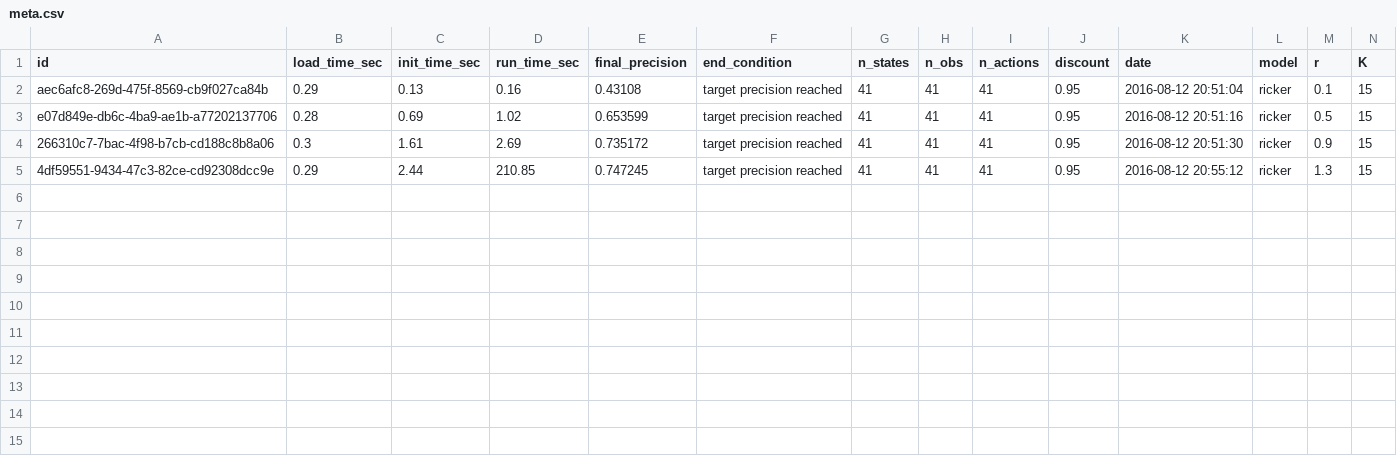
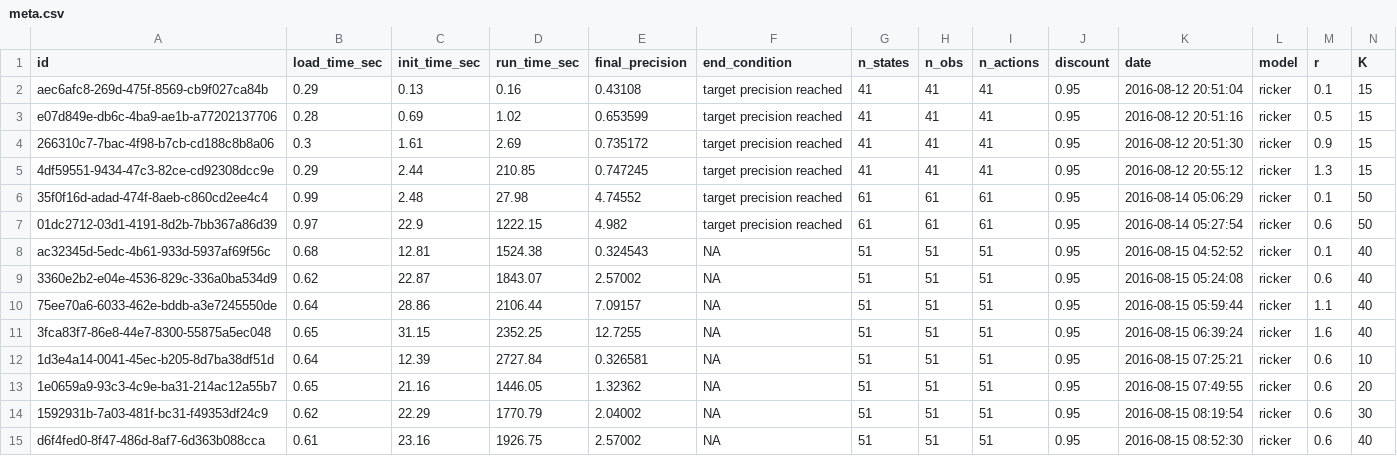
Before and after one commit to boettiger-lab/pomdp-solutions-library, a CSV file: meta.csv, drawn as a sheet; only a part is shown; rows hold the shown columns only; the diff names each change by its address in the sheet, - before the commit and + after, or states it on an @@ line.

Commit message:
ricker runs 16 gb, 51 states

```diff
--- a/meta.csv
+++ b/meta.csv
+row 6: 35f0f16d-adad-474f-8aeb-c860cd2ee4c4 | 0.99 | 2.48 | 27.98 | 4.74552 | target precision reached | 61 | 61 | 61 | 0.95 | 2016-08-14 05:06:29 | ricker | 0.1 | 50
+row 7: 01dc2712-03d1-4191-8d2b-7bb367a86d39 | 0.97 | 22.9 | 1222.15 | 4.982 | target precision reached | 61 | 61 | 61 | 0.95 | 2016-08-14 05:27:54 | ricker | 0.6 | 50
+row 8: ac32345d-5edc-4b61-933d-5937af69f56c | 0.68 | 12.81 | 1524.38 | 0.324543 | NA | 51 | 51 | 51 | 0.95 | 2016-08-15 04:52:52 | ricker | 0.1 | 40
+row 9: 3360e2b2-e04e-4536-829c-336a0ba534d9 | 0.62 | 22.87 | 1843.07 | 2.57002 | NA | 51 | 51 | 51 | 0.95 | 2016-08-15 05:24:08 | ricker | 0.6 | 40
+row 10: 75ee70a6-6033-462e-bddb-a3e7245550de | 0.64 | 28.86 | 2106.44 | 7.09157 | NA | 51 | 51 | 51 | 0.95 | 2016-08-15 05:59:44 | ricker | 1.1 | 40
+row 11: 3fca83f7-86e8-44e7-8300-55875a5ec048 | 0.65 | 31.15 | 2352.25 | 12.7255 | NA | 51 | 51 | 51 | 0.95 | 2016-08-15 06:39:24 | ricker | 1.6 | 40
+row 12: 1d3e4a14-0041-45ec-b205-8d7ba38df51d | 0.64 | 12.39 | 2727.84 | 0.326581 | NA | 51 | 51 | 51 | 0.95 | 2016-08-15 07:25:21 | ricker | 0.6 | 10
+row 13: 1e0659a9-93c3-4c9e-ba31-214ac12a55b7 | 0.65 | 21.16 | 1446.05 | 1.32362 | NA | 51 | 51 | 51 | 0.95 | 2016-08-15 07:49:55 | ricker | 0.6 | 20
+row 14: 1592931b-7a03-481f-bc31-f49353df24c9 | 0.62 | 22.29 | 1770.79 | 2.04002 | NA | 51 | 51 | 51 | 0.95 | 2016-08-15 08:19:54 | ricker | 0.6 | 30
+row 15: d6f4fed0-8f47-486d-8af7-6d363b088cca | 0.61 | 23.16 | 1926.75 | 2.57002 | NA | 51 | 51 | 51 | 0.95 | 2016-08-15 08:52:30 | ricker | 0.6 | 40
```
Also changed, not shown: 25 other files.
